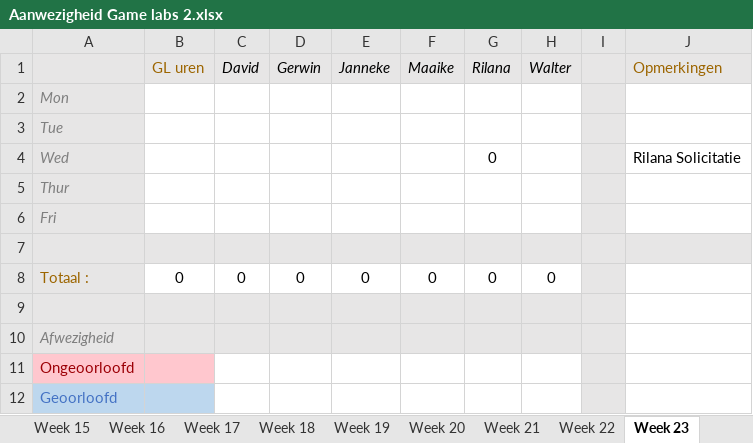
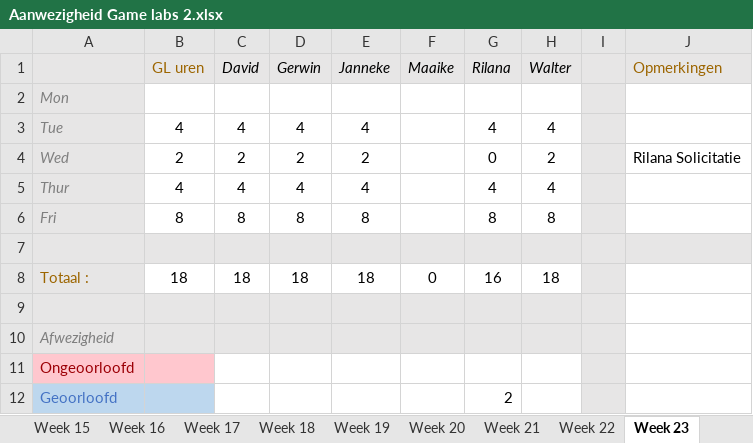
Before and after one commit to Sepi-Florez/Orphanage, an Excel workbook: Documents/Aanwezigheid Game labs 2.xlsx, sheet Week 23, drawn as a sheet; values as stored, in another font and other column widths than the file's, no borders; the diff names each change by its address in the sheet, - before the commit and + after, or states it on an @@ line.

```diff
--- a/Documents/Aanwezigheid Game labs 2.xlsx (sheet Week 23)
+++ b/Documents/Aanwezigheid Game labs 2.xlsx (sheet Week 23)
-B3 (GL uren): (empty)
+B3 (GL uren): 4
-C3 (David): (empty)
+C3 (David): 4
-D3 (Gerwin): (empty)
+D3 (Gerwin): 4
-E3 (Janneke): (empty)
+E3 (Janneke): 4
-G3 (Rilana): (empty)
+G3 (Rilana): 4
-H3 (Walter): (empty)
+H3 (Walter): 4
-B4 (GL uren): (empty)
+B4 (GL uren): 2
-C4 (David): (empty)
+C4 (David): 2
-D4 (Gerwin): (empty)
+D4 (Gerwin): 2
-E4 (Janneke): (empty)
+E4 (Janneke): 2
-H4 (Walter): (empty)
+H4 (Walter): 2
-B5 (GL uren): (empty)
+B5 (GL uren): 4
-C5 (David): (empty)
+C5 (David): 4
-D5 (Gerwin): (empty)
+D5 (Gerwin): 4
-E5 (Janneke): (empty)
+E5 (Janneke): 4
-G5 (Rilana): (empty)
+G5 (Rilana): 4
-H5 (Walter): (empty)
+H5 (Walter): 4
-B6 (GL uren): (empty)
+B6 (GL uren): 8
-C6 (David): (empty)
+C6 (David): 8
-D6 (Gerwin): (empty)
+D6 (Gerwin): 8
-E6 (Janneke): (empty)
+E6 (Janneke): 8
-G6 (Rilana): (empty)
+G6 (Rilana): 8
-H6 (Walter): (empty)
+H6 (Walter): 8
-B8 (GL uren): 0
+B8 (GL uren): 18
-C8 (David): 0
+C8 (David): 18
-D8 (Gerwin): 0
+D8 (Gerwin): 18
-E8 (Janneke): 0
+E8 (Janneke): 18
-G8 (Rilana): 0
+G8 (Rilana): 16
-H8 (Walter): 0
+H8 (Walter): 18
-G12 (Rilana): (empty)
+G12 (Rilana): 2
```
Also changed, not shown: sheet Percentages, sheet Week 22, Documents/Aanwezigheid Game labs 2 Orphanage.xlsx.
